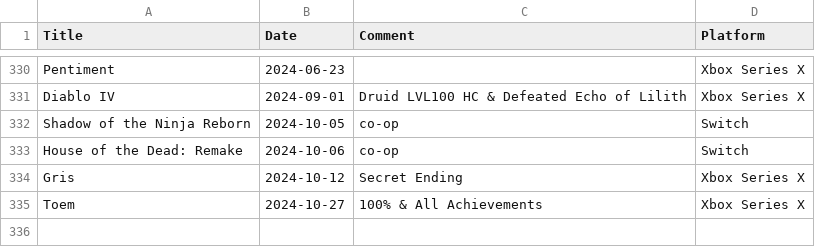
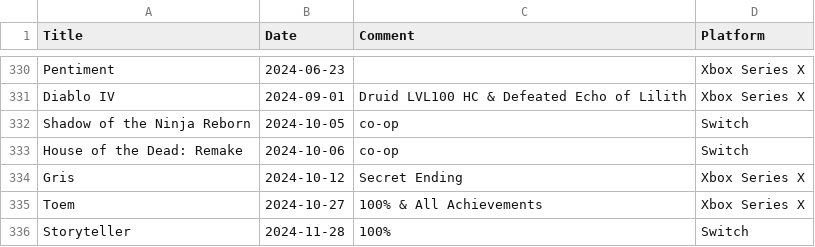
Before and after one commit to plantan/plantan.github.io, a CSV file: games-finished.csv, drawn as a sheet; only a part is shown, gaps mark what is left out; the diff names each change by its address in the sheet, - before the commit and + after, or states it on an @@ line.

Commit message:
Update games-finished.csv

```diff
--- a/games-finished.csv
+++ b/games-finished.csv
+row 336: Storyteller | 2024-11-28 | 100% | Switch
```
